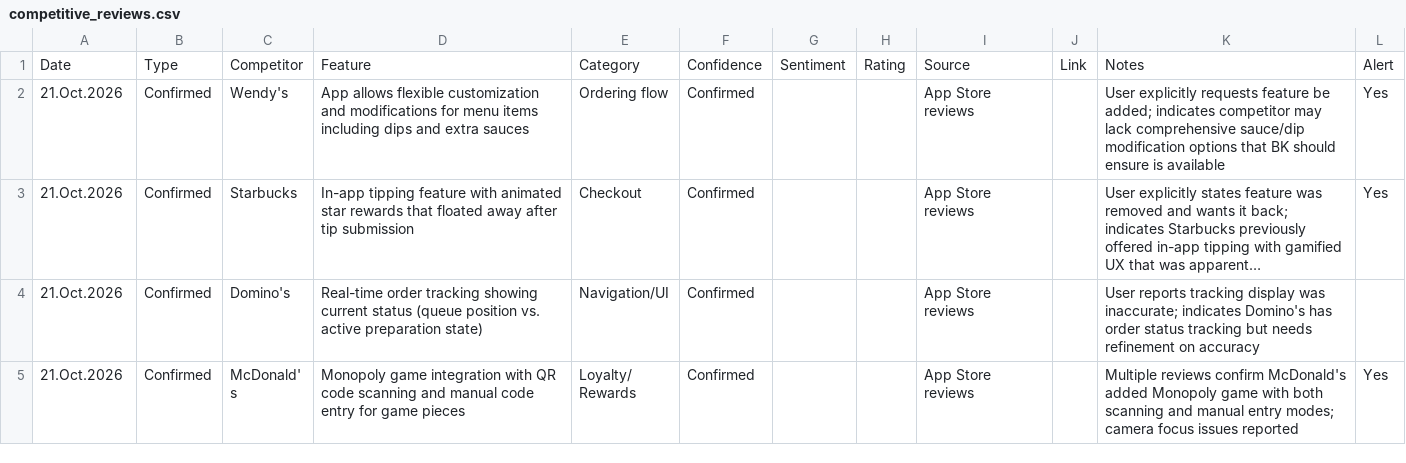
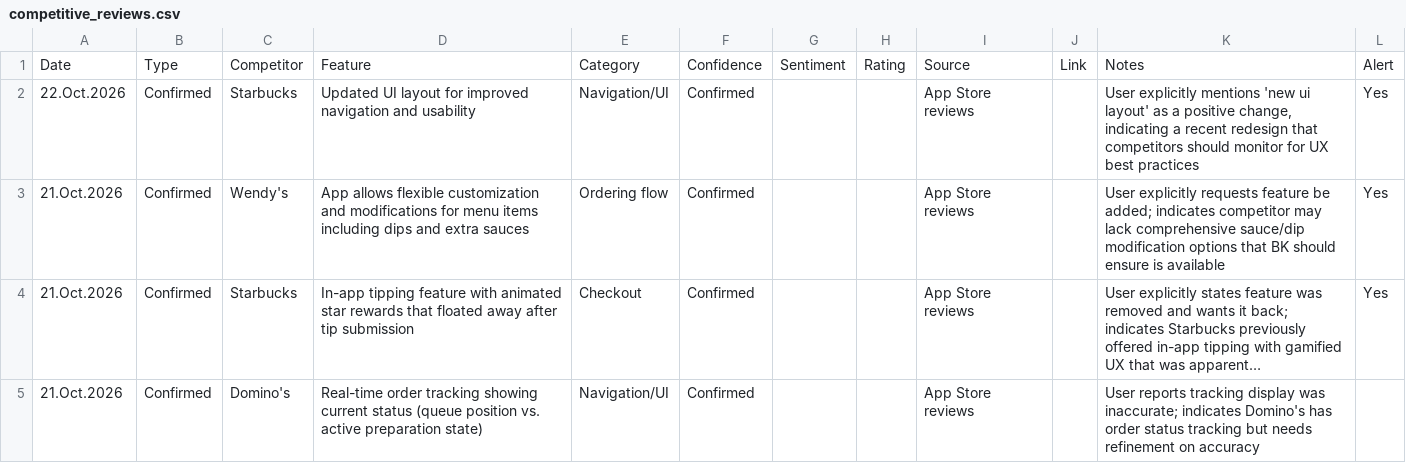
Before and after one commit to rocco9022/bk-review-triage, a CSV file: competitive_reviews.csv, drawn as a sheet; only a part is shown; the shorter side is filled out with more unchanged rows; long unchanged cells end in …; the diff names each change by its address in the sheet, - before the commit and + after, or states it on an @@ line.

```diff
--- a/competitive_reviews.csv
+++ b/competitive_reviews.csv
+row 2: 22.Oct.2026 | Confirmed | Starbucks | Updated UI layout for improved navigation and usability | Navigation/UI | Confirmed |  |  | App Store reviews |  | User explicitly mentions 'new ui layout' as a positive change, indicating a recent redesign that competitors should monitor for UX best practices | Yes
```
Also changed, not shown: 1 other file.
